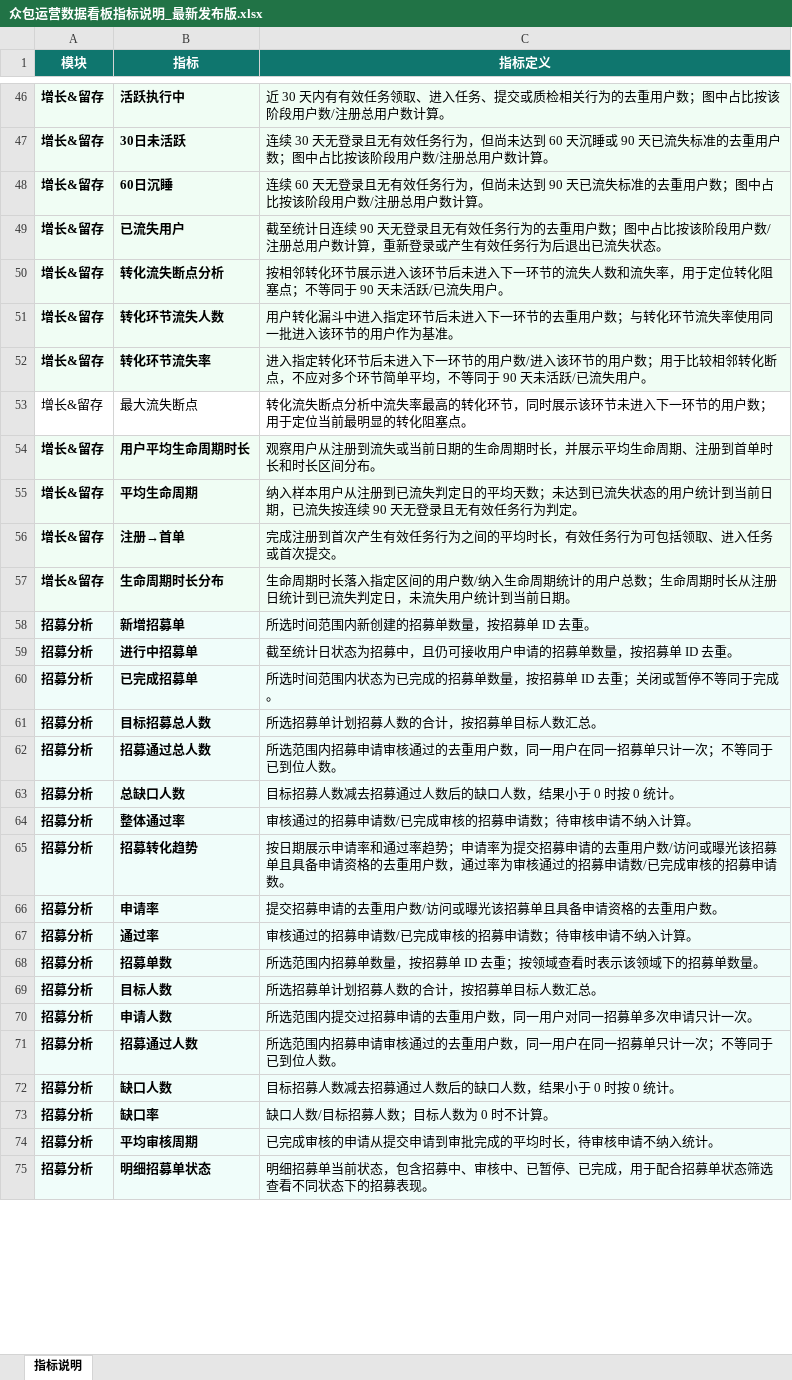
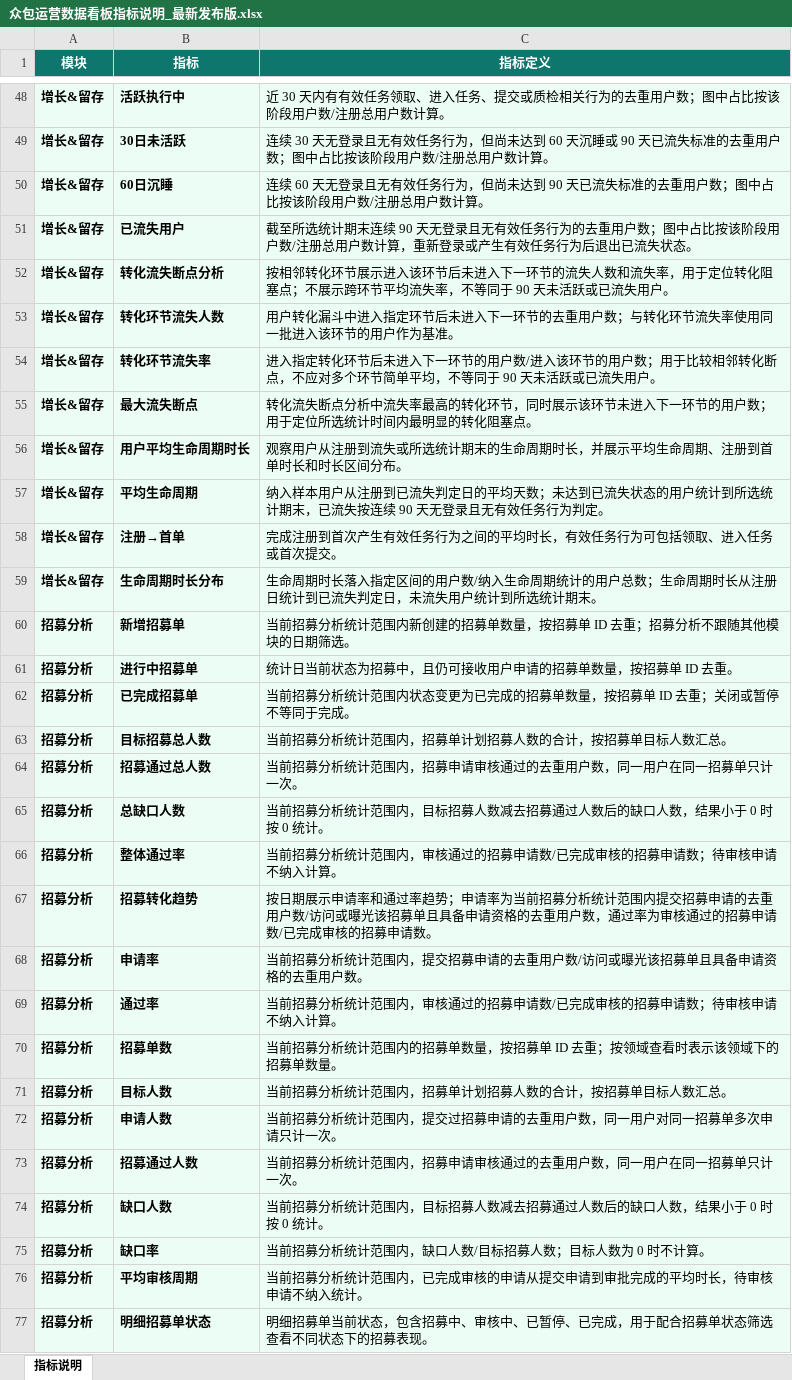
Before and after one commit to nolfacalatroni776-design/appen-crowd-dashboard, an Excel workbook: docs/众包运营数据看板指标说明_最新发布版.xlsx, sheet 指标说明, drawn as a sheet; only a part is shown, gaps mark what is left out; values as stored, in another font and other column widths than the file's, no borders; addresses are those after the commit; the diff covers the shown part only; the diff names each change by its address in the sheet, - before the commit and + after, or states it on an @@ line.

```diff
--- a/docs/众包运营数据看板指标说明_最新发布版.xlsx (sheet 指标说明)
+++ b/docs/众包运营数据看板指标说明_最新发布版.xlsx (sheet 指标说明)
-C51 (指标定义): 截至统计日连续 90…
+C51 (指标定义): 截至所选统计期末连续 90…
-C52 (指标定义): …塞点；不等同于 90 天未活跃/已流失用…
+C52 (指标定义): …塞点；不展示跨环节平均流失率，不等同于 90 天未活跃或已流失用…
-C54 (指标定义): …天未活跃/已流失用…
+C54 (指标定义): …天未活跃或已流失用…
-A55:C55 fill: none
+A55:C55 fill: #ECFDF5
-A55:B55 bold: off
+A55:B55 bold: on
-C55 (指标定义): …用于定位当前最明显的…
+C55 (指标定义): …用于定位所选统计时间内最明显的…
-C56 (指标定义): …到流失或当前日期的生命周…
+C56 (指标定义): …到流失或所选统计期末的生命周…
-C57 (指标定义): …户统计到当前日期，已流失…
+C57 (指标定义): …户统计到所选统计期末，已流失…
-C59 (指标定义): …户统计到当前日期。
+C59 (指标定义): …户统计到所选统计期末。
-C60 (指标定义): 所选时间范围内新创建的招募单数量，按招募单 ID 去重。
+C60 (指标定义): 当前招募分析统计范围内新创建的招募单数量，按招募单 ID 去重；招募分析不跟随其他模块的日期筛选。
-C61 (指标定义): 截至统计日状态为招募中，且仍可接收用户申请的招募单数量，按招募单 ID 去重。
+C61 (指标定义): 统计日当前状态为招募中，且仍可接收用户申请的招募单数量，按招募单 ID 去重。
-C62 (指标定义): 所选时间范围内状态为已完成…
+C62 (指标定义): 当前招募分析统计范围内状态变更为已完成…
-C63 (指标定义): 所选招募单计划招募人数的合计，按招募单目标人数汇总。
+C63 (指标定义): 当前招募分析统计范围内，招募单计划招募人数的合计，按招募单目标人数汇总。
-C64 (指标定义): 所选范围内招募申请审核通过的去重用户数，同一用户在同一招募单只计一次；不等同于已到位人数。
+C64 (指标定义): 当前招募分析统计范围内，招募申请审核通过的去重用户数，同一用户在同一招募单只计一次。
-C65 (指标定义): 目标招募人数减去招募通过人数后的缺口人数，结果小于 0 时按 0 统计。
+C65 (指标定义): 当前招募分析统计范围内，目标招募人数减去招募通过人数后的缺口人数，结果小于 0 时按 0 统计。
-C66 (指标定义): 审核通过的招募申请数/已完成审核的招募申请数；待审核申请不纳入计算。
+C66 (指标定义): 当前招募分析统计范围内，审核通过的招募申请数/已完成审核的招募申请数；待审核申请不纳入计算。
-C67 (指标定义): …申请率为提交招募…
+C67 (指标定义): …申请率为当前招募分析统计范围内提交招募…
-C68 (指标定义): 提交招募申请的去重用户数/访问或曝光该招募单且具备申请资格的去重用户数。
+C68 (指标定义): 当前招募分析统计范围内，提交招募申请的去重用户数/访问或曝光该招募单且具备申请资格的去重用户数。
-C69 (指标定义): 审核通过的招募申请数/已完成审核的招募申请数；待审核申请不纳入计算。
+C69 (指标定义): 当前招募分析统计范围内，审核通过的招募申请数/已完成审核的招募申请数；待审核申请不纳入计算。
-C70 (指标定义): 所选范围内招募单数量，按招募单 ID 去重；按领域查看时表示该领域下的招募单数量。
+C70 (指标定义): 当前招募分析统计范围内的招募单数量，按招募单 ID 去重；按领域查看时表示该领域下的招募单数量。
-C71 (指标定义): 所选招募单计划招募人数的合计，按招募单目标人数汇总。
+C71 (指标定义): 当前招募分析统计范围内，招募单计划招募人数的合计，按招募单目标人数汇总。
-C72 (指标定义): 所选范围内提交过招募申请的去重用户数，同一用户对同一招募单多次申请只计一次。
+C72 (指标定义): 当前招募分析统计范围内，提交过招募申请的去重用户数，同一用户对同一招募单多次申请只计一次。
-C73 (指标定义): 所选范围内招募申请审核通过的去重用户数，同一用户在同一招募单只计一次；不等同于已到位人数。
+C73 (指标定义): 当前招募分析统计范围内，招募申请审核通过的去重用户数，同一用户在同一招募单只计一次。
-C74 (指标定义): 目标招募人数减去招募通过人数后的缺口人数，结果小于 0 时按 0 统计。
+C74 (指标定义): 当前招募分析统计范围内，目标招募人数减去招募通过人数后的缺口人数，结果小于 0 时按 0 统计。
-C75 (指标定义): 缺口人数/目标招募人数；目标人数为 0 时不计算。
+C75 (指标定义): 当前招募分析统计范围内，缺口人数/目标招募人数；目标人数为 0 时不计算。
-C76 (指标定义): 已完成审核的申请从提交申请到审批完成的平均时长，待审核申请不纳入统计。
+C76 (指标定义): 当前招募分析统计范围内，已完成审核的申请从提交申请到审批完成的平均时长，待审核申请不纳入统计。
```
Also changed, not shown: 3 added rows, 1 removed row, 38 edited cells and cell formats elsewhere in this sheet, 2 other files.
